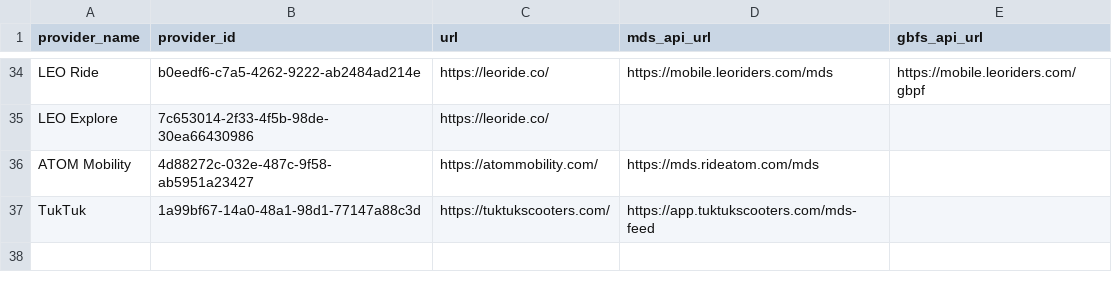
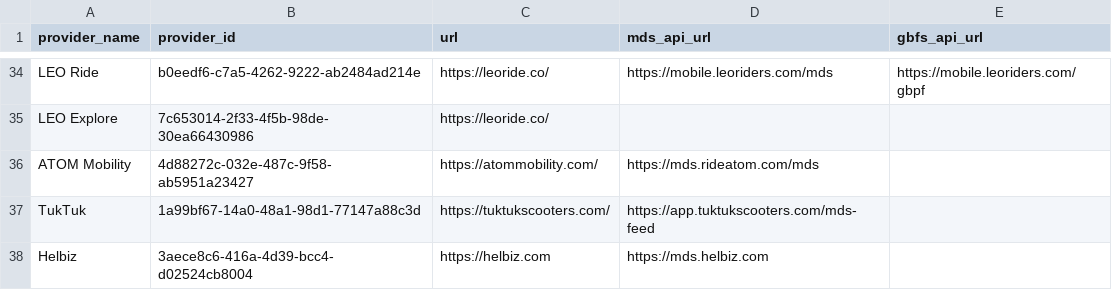
Before and after one commit to openmobilityfoundation/mobility-data-specification, a CSV file: providers.csv, drawn as a sheet; only a part is shown, gaps mark what is left out.

Commit message:
Added helbiz to providers.csv

```diff
--- a/providers.csv
+++ b/providers.csv
@@ -37 +37,2 @@ ATOM Mobility,4d88272c-032e-487c-9f58-ab5951a23427,https://atommobility.com/,htt
 TukTuk,1a99bf67-14a0-48a1-98d1-77147a88c3d,https://tuktukscooters.com/,https://app.tuktukscooters.com/mds-feed,
+Helbiz,3aece8c6-416a-4d39-bcc4-d02524cb8004,https://helbiz.com,https://mds.helbiz.com,
```
